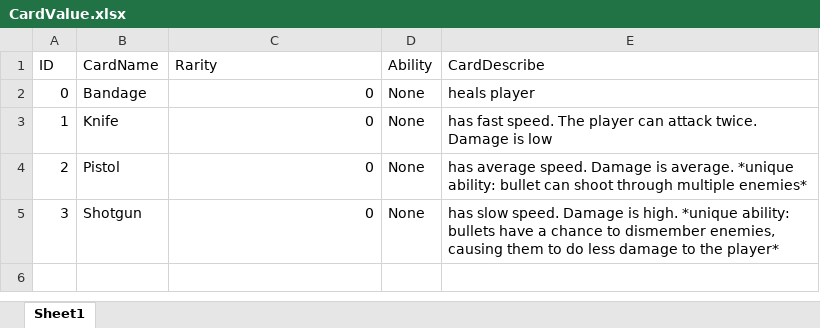
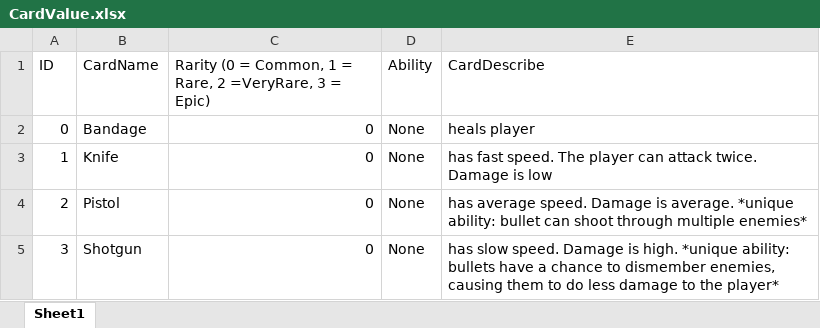
Before and after one commit to 1102-Luong-Vincent/CS425-426, an Excel workbook: Assets/StreamingAssets/Value/CardValue.xlsx, sheet Sheet1, drawn as a sheet; values as stored, in another font and other column widths than the file's, no borders; the diff names each change by its address in the sheet, - before the commit and + after, or states it on an @@ line.

Commit message:
fix sel card bug

```diff
--- a/Assets/StreamingAssets/Value/CardValue.xlsx (sheet Sheet1)
+++ b/Assets/StreamingAssets/Value/CardValue.xlsx (sheet Sheet1)
-C1: Rarity
+C1: Rarity (0 = Common, 1 = Rare, 2 =VeryRare, 3 = Epic)
```
Also changed, not shown: 3 other files.
